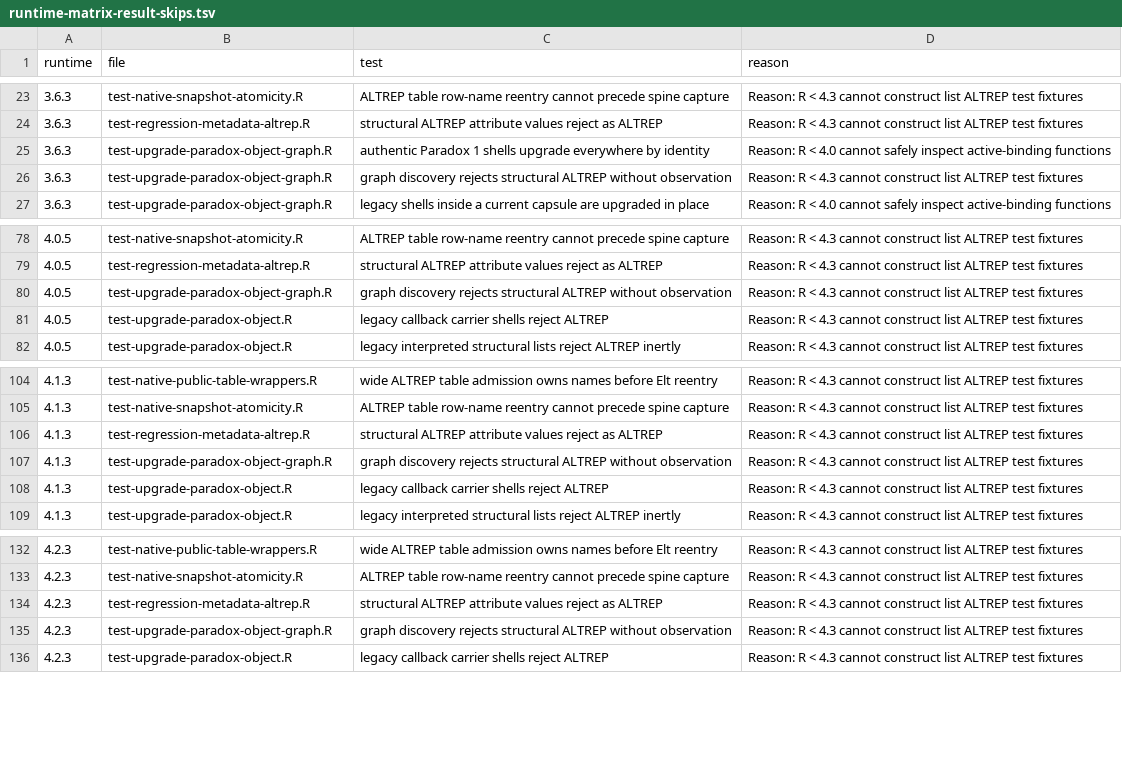
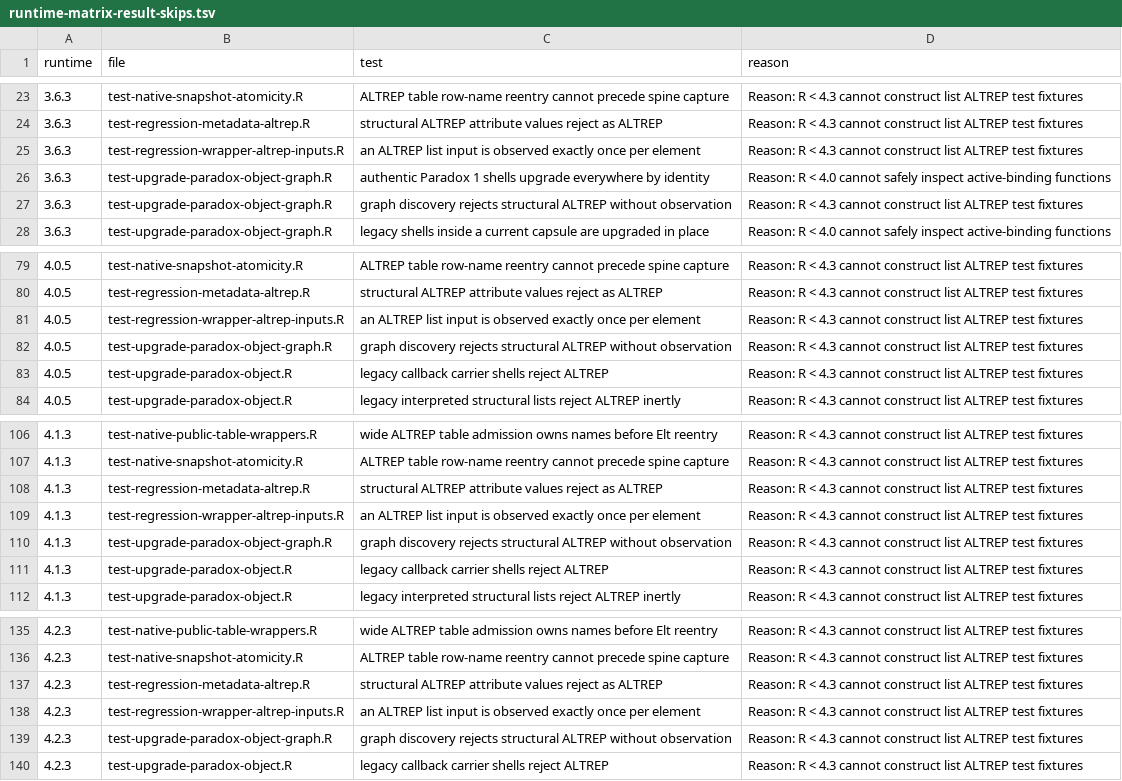
Before and after one commit to mlr-org/paradox, a TSV file: environment/runtime-matrix-result-skips.tsv, drawn as a sheet; only a part is shown, gaps mark what is left out; the diff names each change by its address in the sheet, - before the commit and + after, or states it on an @@ line.

```diff
--- a/environment/runtime-matrix-result-skips.tsv
+++ b/environment/runtime-matrix-result-skips.tsv
+row 25: 3.6.3 | test-regression-wrapper-altrep-inputs.R | an ALTREP list input is observed exactly once per element | Reason: R < 4.3 cannot construct list ALTREP test fixtures
+row 81: 4.0.5 | test-regression-wrapper-altrep-inputs.R | an ALTREP list input is observed exactly once per element | Reason: R < 4.3 cannot construct list ALTREP test fixtures
+row 109: 4.1.3 | test-regression-wrapper-altrep-inputs.R | an ALTREP list input is observed exactly once per element | Reason: R < 4.3 cannot construct list ALTREP test fixtures
+row 138: 4.2.3 | test-regression-wrapper-altrep-inputs.R | an ALTREP list input is observed exactly once per element | Reason: R < 4.3 cannot construct list ALTREP test fixtures
```
Also changed, not shown: 29 other files.
